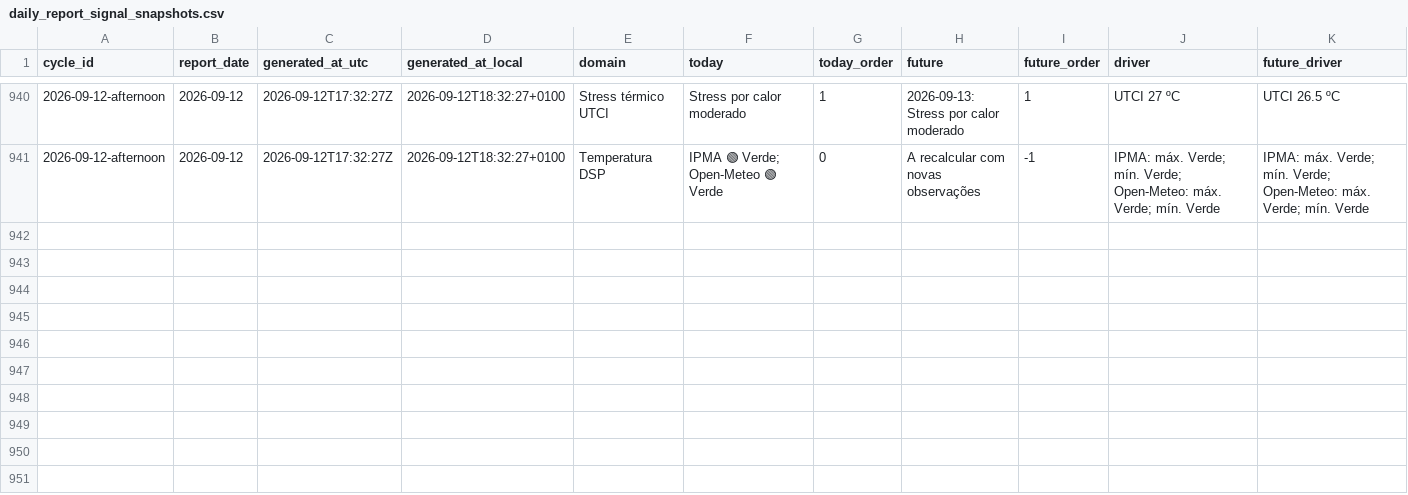
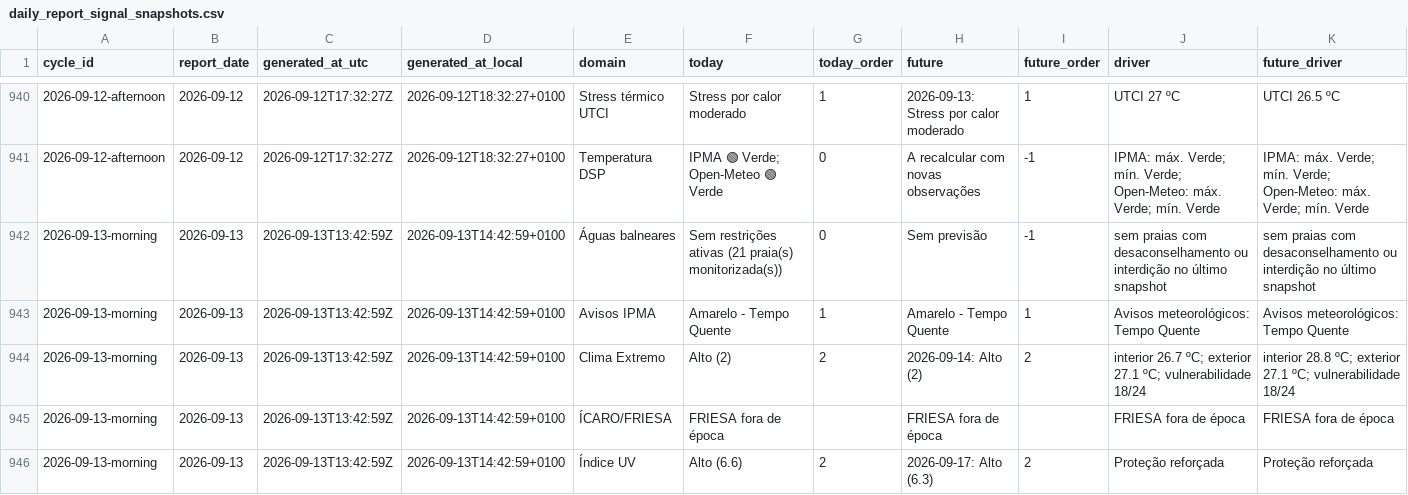
Before and after one commit to DBLQA90/qualar_matosinhos, a CSV file: data/daily_report_signal_snapshots.csv, drawn as a sheet; only a part is shown, gaps mark what is left out; rows hold the shown columns only; the diff covers the shown part only; the diff names each change by its address in the sheet, - before the commit and + after, or states it on an @@ line.

```diff
--- a/data/daily_report_signal_snapshots.csv
+++ b/data/daily_report_signal_snapshots.csv
+row 942: 2026-09-13-morning | 2026-09-13 | 2026-09-13T13:42:59Z | 2026-09-13T14:42:59+0100 | Águas balneares | Sem restrições ativas (21 praia(s) monitorizada(s)) | 0 | Sem previsão | -1 | sem praias com desaconselhamento ou interdição no último snapshot | sem praias com desaconselhamento ou interdição no último snapshot
+row 943: 2026-09-13-morning | 2026-09-13 | 2026-09-13T13:42:59Z | 2026-09-13T14:42:59+0100 | Avisos IPMA | Amarelo - Tempo Quente | 1 | Amarelo - Tempo Quente | 1 | Avisos meteorológicos: Tempo Quente | Avisos meteorológicos: Tempo Quente
+row 944: 2026-09-13-morning | 2026-09-13 | 2026-09-13T13:42:59Z | 2026-09-13T14:42:59+0100 | Clima Extremo | Alto (2) | 2 | 2026-09-14: Alto (2) | 2 | interior 26.7 ºC; exterior 27.1 ºC; vulnerabilidade 18/24 | interior 28.8 ºC; exterior 27.1 ºC; vulnerabilidade 18/24
+row 945: 2026-09-13-morning | 2026-09-13 | 2026-09-13T13:42:59Z | 2026-09-13T14:42:59+0100 | ÍCARO/FRIESA | FRIESA fora de época |  | FRIESA fora de época |  | FRIESA fora de época | FRIESA fora de época
+row 946: 2026-09-13-morning | 2026-09-13 | 2026-09-13T13:42:59Z | 2026-09-13T14:42:59+0100 | Índice UV | Alto (6.6) | 2 | 2026-09-17: Alto (6.3) | 2 | Proteção reforçada | Proteção reforçada
```
Also changed, not shown: 5 added rows elsewhere in this file, data/pipeline_source_status_latest.csv, data/workflow_run_markers.csv, 3 other files.
